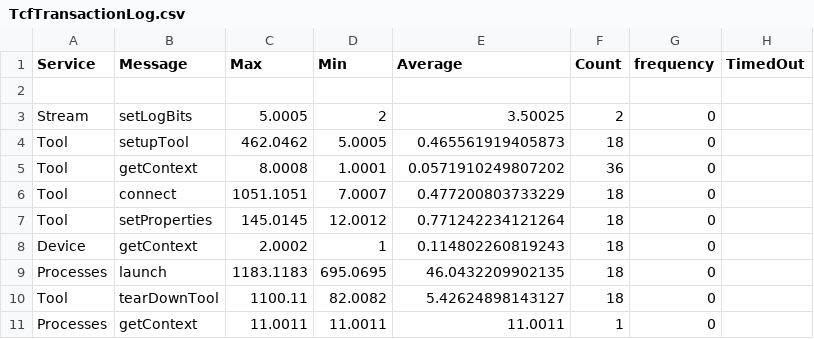
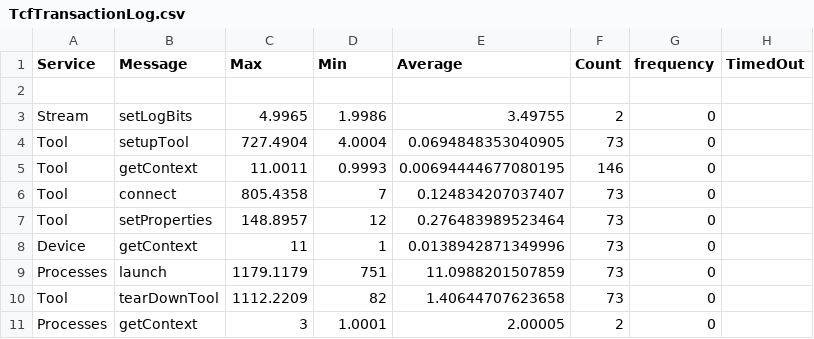
Before and after one commit to kjetilkjeka/byggern, a CSV file: TcfTransactionLog.csv, drawn as a sheet; only a part is shown; the diff covers the shown part only.

```diff
--- a/TcfTransactionLog.csv
+++ b/TcfTransactionLog.csv
@@ -2,10 +2,10 @@ Service , Message , Max , Min , Average , Count , frequency , TimedOut
 
-Stream,setLogBits,5.0005,2,3.50025,2,0
-Tool,setupTool,462.0462,5.0005,0.465561919405873,18,0
-Tool,getContext,8.0008,1.0001,0.0571910249807202,36,0
-Tool,connect,1051.1051,7.0007,0.477200803733229,18,0
-Tool,setProperties,145.0145,12.0012,0.771242234121264,18,0
-Device,getContext,2.0002,1,0.114802260819243,18,0
-Processes,launch,1183.1183,695.0695,46.0432209902135,18,0
-Tool,tearDownTool,1100.11,82.0082,5.42624898143127,18,0
-Processes,getContext,11.0011,11.0011,11.0011,1,0
+Stream,setLogBits,4.9965,1.9986,3.49755,2,0
+Tool,setupTool,727.4904,4.0004,0.0694848353040905,73,0
+Tool,getContext,11.0011,0.9993,0.00694444677080195,146,0
+Tool,connect,805.4358,7,0.124834207037407,73,0
+Tool,setProperties,148.8957,12,0.276483989523464,73,0
+Device,getContext,11,1,0.0138942871349996,73,0
+Processes,launch,1179.1179,751,11.0988201507859,73,0
+Tool,tearDownTool,1112.2209,82,1.40644707623658,73,0
+Processes,getContext,3,1.0001,2.00005,2,0
```
Also changed, not shown: 40 edited cells elsewhere in this file, 7 other files.
